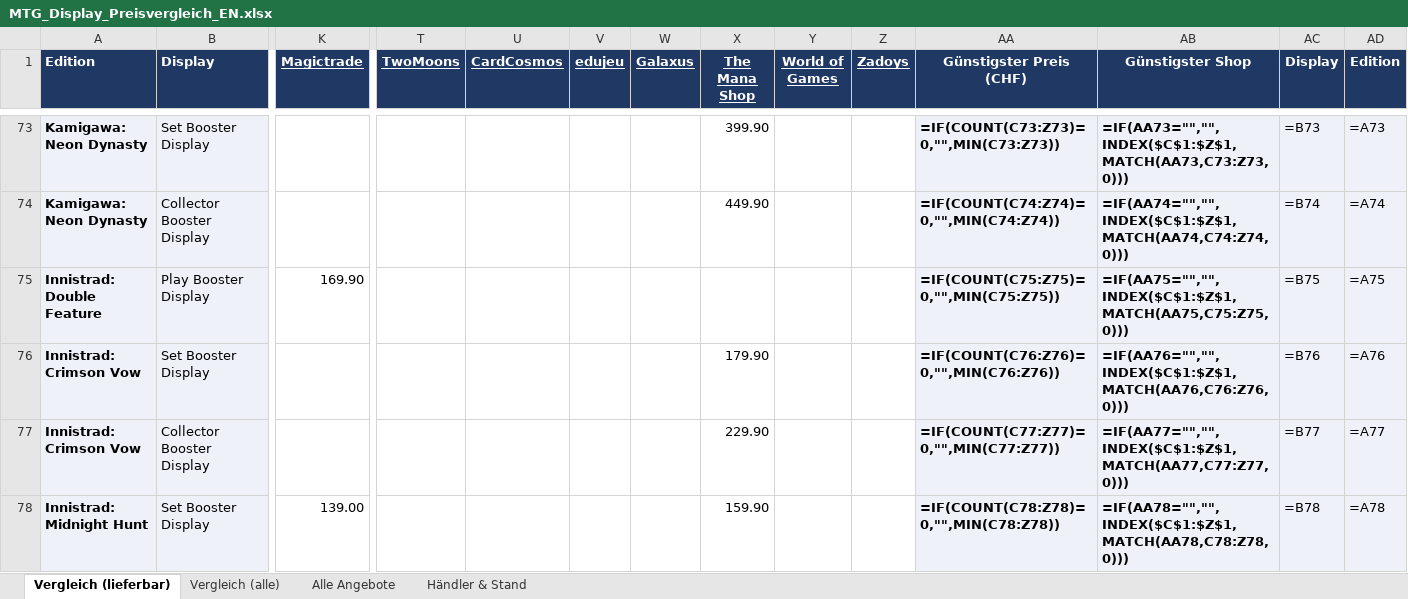
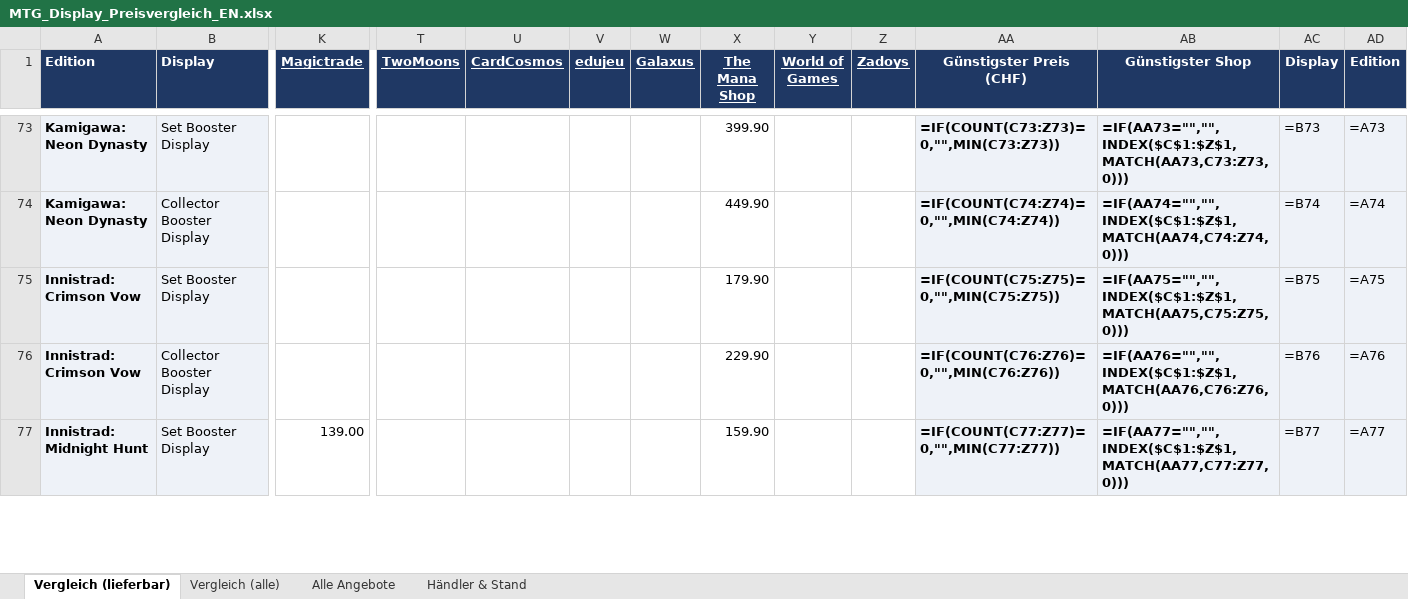
Before and after one commit to BEAR1nc/deckarchiv, an Excel workbook: shopping/MTG_Display_Preisvergleich_EN.xlsx, sheet Vergleich (lieferbar), drawn as a sheet; only a part is shown, gaps mark what is left out; values as stored, in another font and other column widths than the file's, no borders; formulas without a stored value are shown as written; conditional formats not drawn; removed rows and columns are numbered as before the commit, all else as after; rows hold the shown columns only; the diff covers the shown part only; the diff names each change by its address in the sheet, - before the commit and + after, or states it on an @@ line.

```diff
--- a/shopping/MTG_Display_Preisvergleich_EN.xlsx (sheet Vergleich (lieferbar))
+++ b/shopping/MTG_Display_Preisvergleich_EN.xlsx (sheet Vergleich (lieferbar))
-row 75: Innistrad: Double Feature | Play Booster Display | 169.90 |  |  |  |  |  |  |  | =IF(COUNT(C75:Z75)=0,"",MIN(C75:Z75)) | =IF(AA75="","",INDEX($C$1:$Z$1,MATCH(AA75,C75:Z75,0))) | =B75 | =A75
-AA75 (Günstigster Preis (CHF)): =IF(COUNT(C76:Z76)=0,"",MIN(C76:Z76))
+AA75 (Günstigster Preis (CHF)): =IF(COUNT(C75:Z75)=0,"",MIN(C75:Z75))
-AB75 (Günstigster Shop): =IF(AA76="","",INDEX($C$1:$Z$1,MATCH(AA76,C76:Z76,0)))
+AB75 (Günstigster Shop): =IF(AA75="","",INDEX($C$1:$Z$1,MATCH(AA75,C75:Z75,0)))
-AC75 (Display): =B76
+AC75 (Display): =B75
-AD75 (Edition): =A76
+AD75 (Edition): =A75
-AA76 (Günstigster Preis (CHF)): =IF(COUNT(C77:Z77)=0,"",MIN(C77:Z77))
+AA76 (Günstigster Preis (CHF)): =IF(COUNT(C76:Z76)=0,"",MIN(C76:Z76))
-AB76 (Günstigster Shop): =IF(AA77="","",INDEX($C$1:$Z$1,MATCH(AA77,C77:Z77,0)))
+AB76 (Günstigster Shop): =IF(AA76="","",INDEX($C$1:$Z$1,MATCH(AA76,C76:Z76,0)))
-AC76 (Display): =B77
+AC76 (Display): =B76
-AD76 (Edition): =A77
+AD76 (Edition): =A76
-AA77 (Günstigster Preis (CHF)): =IF(COUNT(C78:Z78)=0,"",MIN(C78:Z78))
+AA77 (Günstigster Preis (CHF)): =IF(COUNT(C77:Z77)=0,"",MIN(C77:Z77))
-AB77 (Günstigster Shop): =IF(AA78="","",INDEX($C$1:$Z$1,MATCH(AA78,C78:Z78,0)))
+AB77 (Günstigster Shop): =IF(AA77="","",INDEX($C$1:$Z$1,MATCH(AA77,C77:Z77,0)))
-AC77 (Display): =B78
+AC77 (Display): =B77
-AD77 (Edition): =A78
+AD77 (Edition): =A77
```
Also changed, not shown: 15 removed rows and 68 edited cells elsewhere in this sheet, sheet Alle Angebote, sheet Vergleich (alle), sheet Händler & Stand, 2 other files.
